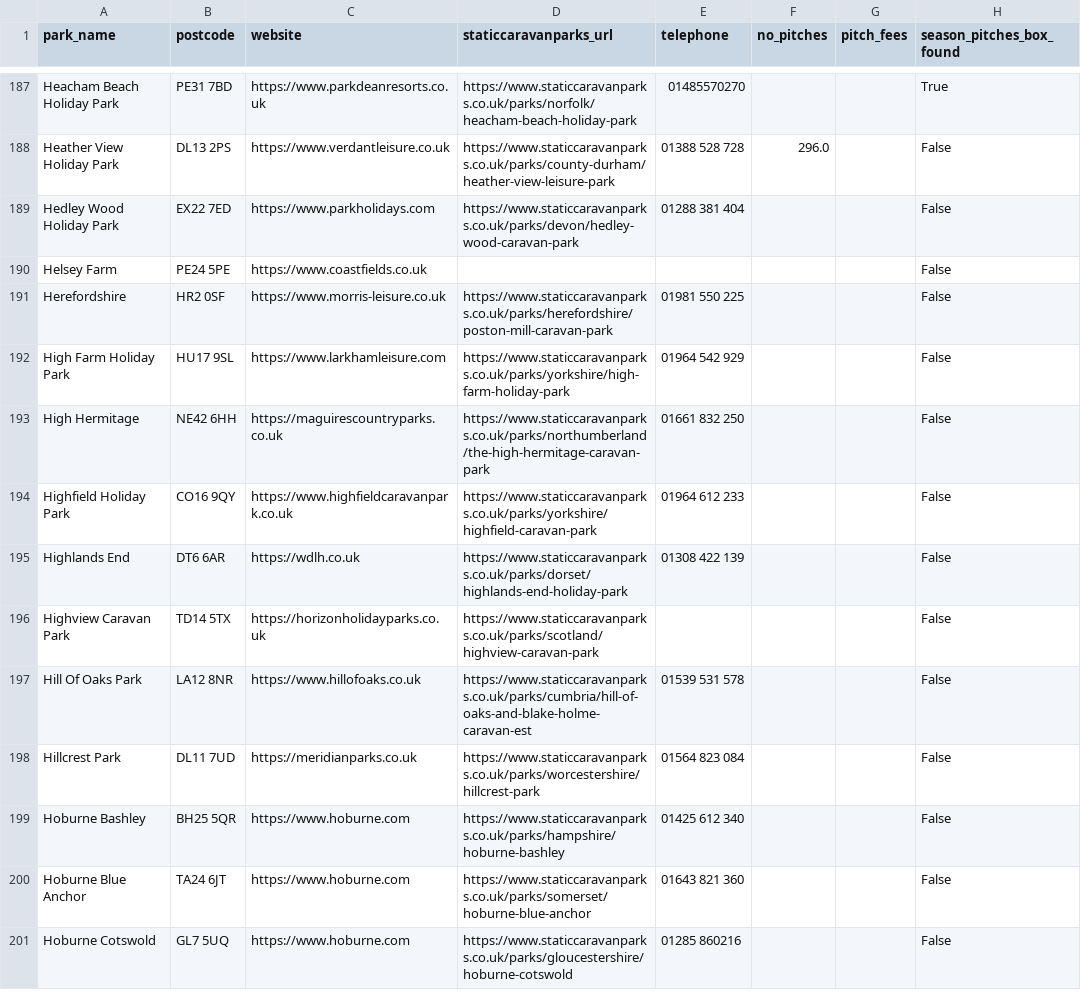
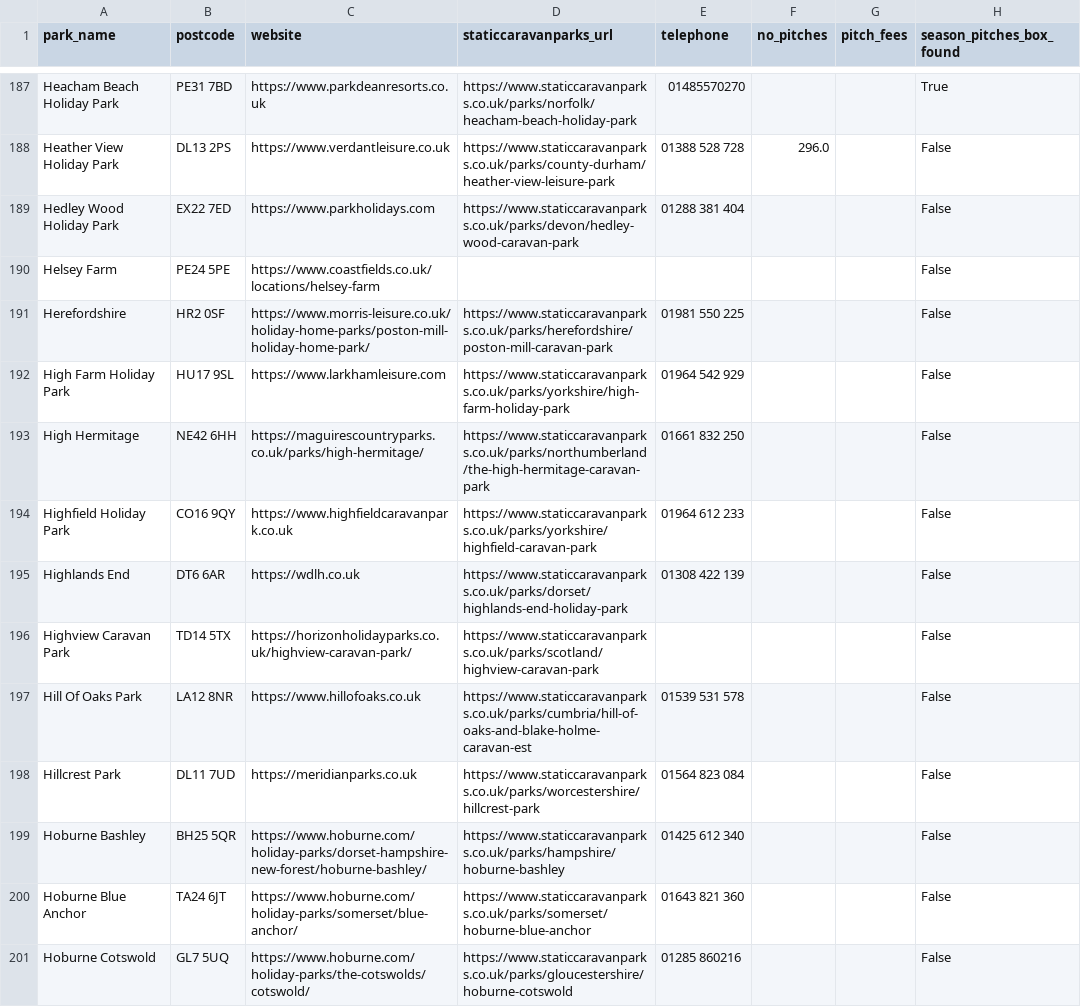
Before and after one commit to Qwerty142857/caravan_watch, a CSV file: parks_for_website.csv, drawn as a sheet; only a part is shown, gaps mark what is left out; the diff covers the shown part only; the diff names each change by its address in the sheet, - before the commit and + after, or states it on an @@ line.

```diff
--- a/parks_for_website.csv
+++ b/parks_for_website.csv
-C190 (website): https://www.coastfields.co.uk
+C190 (website): https://www.coastfields.co.uk/locations/helsey-farm
-C191 (website): https://www.morris-leisure.co.uk
+C191 (website): https://www.morris-leisure.co.uk/holiday-home-parks/poston-mill-holiday-home-park/
-C193 (website): https://maguirescountryparks.co.uk
+C193 (website): https://maguirescountryparks.co.uk/parks/high-hermitage/
-C196 (website): https://horizonholidayparks.co.uk
+C196 (website): https://horizonholidayparks.co.uk/highview-caravan-park/
-C199 (website): https://www.hoburne.com
+C199 (website): https://www.hoburne.com/holiday-parks/dorset-hampshire-new-forest/hoburne-bashley/
-C200 (website): https://www.hoburne.com
+C200 (website): https://www.hoburne.com/holiday-parks/somerset/blue-anchor/
-C201 (website): https://www.hoburne.com
+C201 (website): https://www.hoburne.com/holiday-parks/the-cotswolds/cotswold/
```
Also changed, not shown: 181 edited cells elsewhere in this file, 2 other files.
